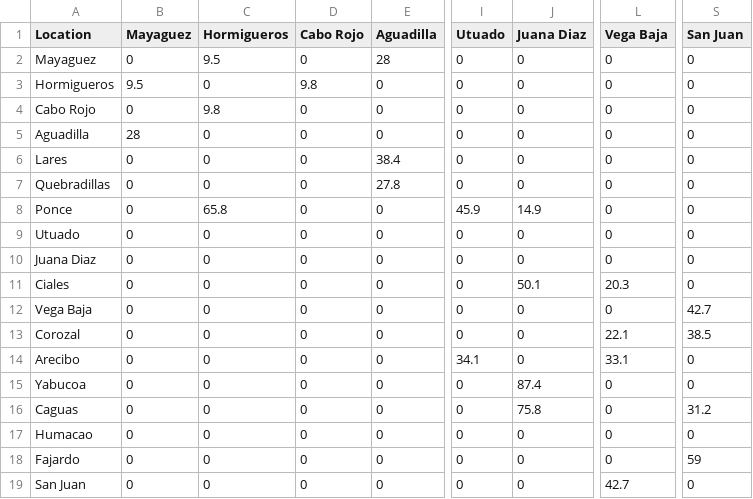
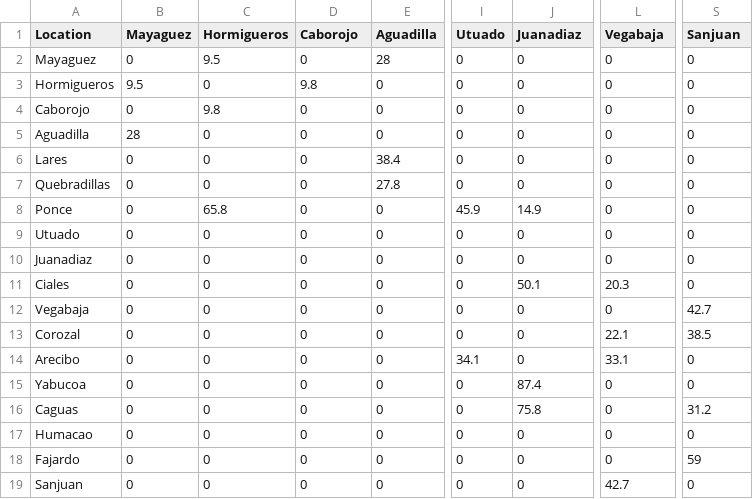
Before and after one commit to Fernando1929/Route-searching-agent, a CSV file: resources/dataExcel2.csv, drawn as a sheet; only a part is shown, gaps mark what is left out; the diff names each change by its address in the sheet, - before the commit and + after, or states it on an @@ line.

Commit message:
Major refactor and documentation of code. Fixed CSV file values, added distance approximation for GPS coordinates and integrated into search algorithms and agent program.

```diff
--- a/resources/dataExcel2.csv
+++ b/resources/dataExcel2.csv
-D1: Cabo Rojo
+D1: Caborojo
-J1: Juana Diaz
+J1: Juanadiaz
-L1: Vega Baja
+L1: Vegabaja
-S1: San Juan
+S1: Sanjuan
-A4 (Location): Cabo Rojo
+A4 (Location): Caborojo
-A10 (Location): Juana Diaz
+A10 (Location): Juanadiaz
-A12 (Location): Vega Baja
+A12 (Location): Vegabaja
-A19 (Location): San Juan
+A19 (Location): Sanjuan
```
Also changed, not shown: resources/dataExcelStraightLine2.csv, 5 other files.
